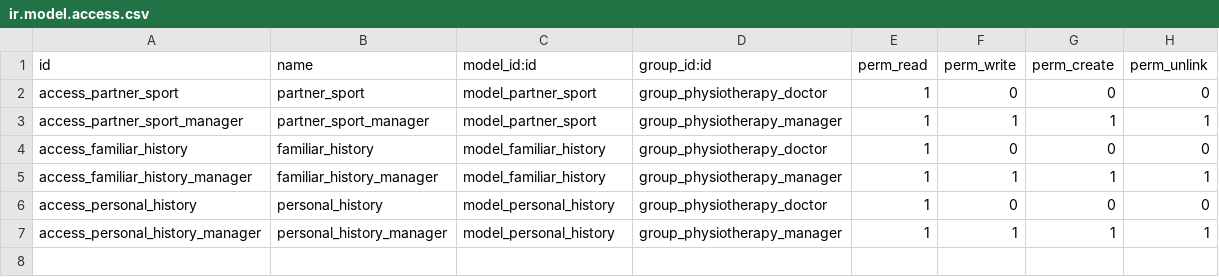
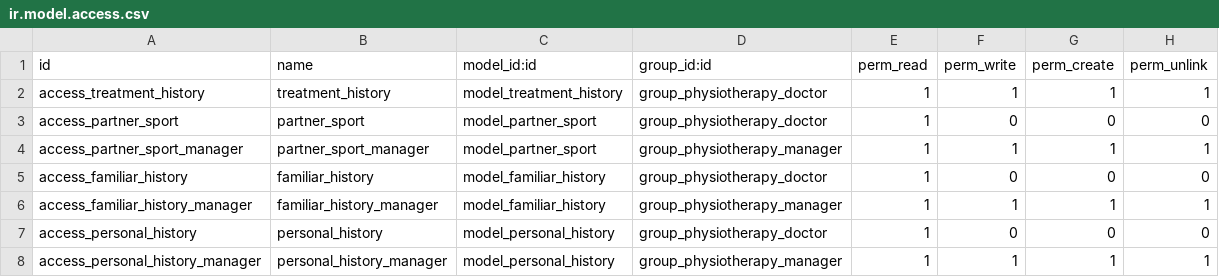
Before and after one commit to serCliff/physiotherapy_mgmt, a CSV file: security/ir.model.access.csv, drawn as a sheet; the diff names each change by its address in the sheet, - before the commit and + after, or states it on an @@ line.

Commit message:
Treatment histories added, still missing views, template, and bills

```diff
--- a/security/ir.model.access.csv
+++ b/security/ir.model.access.csv
+row 2: access_treatment_history | treatment_history | model_treatment_history | group_physiotherapy_doctor | 1 | 1 | 1 | 1
```
Also changed, not shown: 9 other files.
